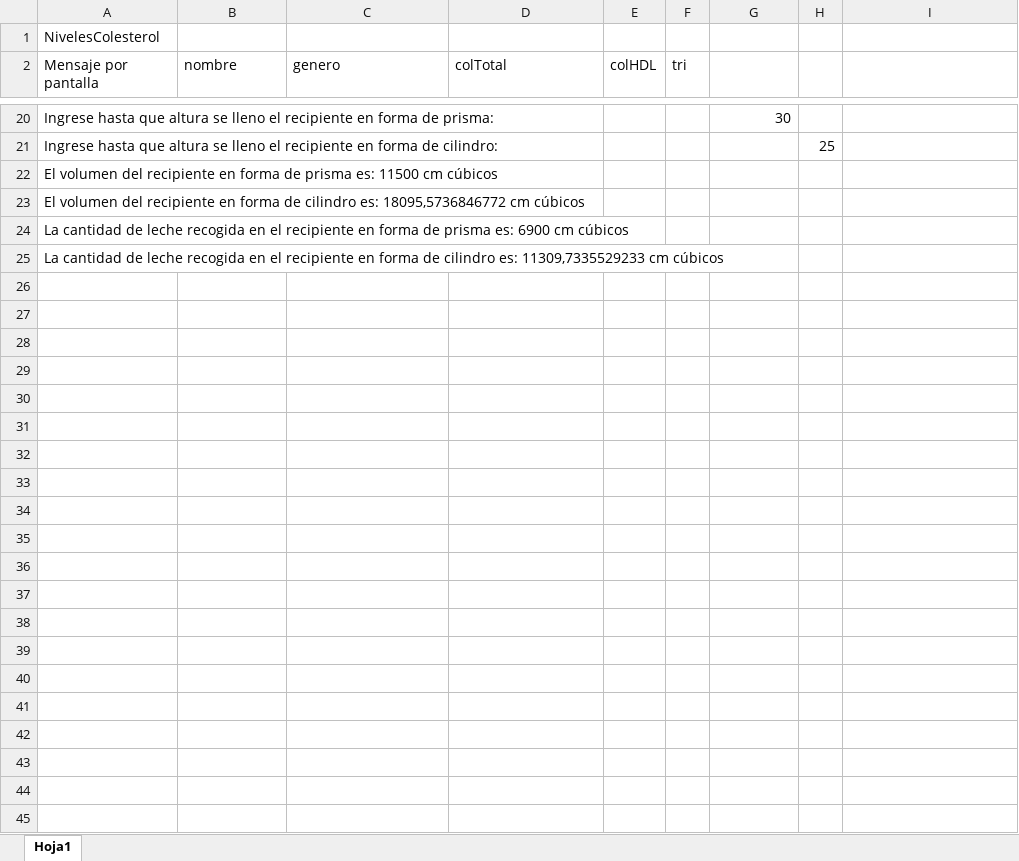
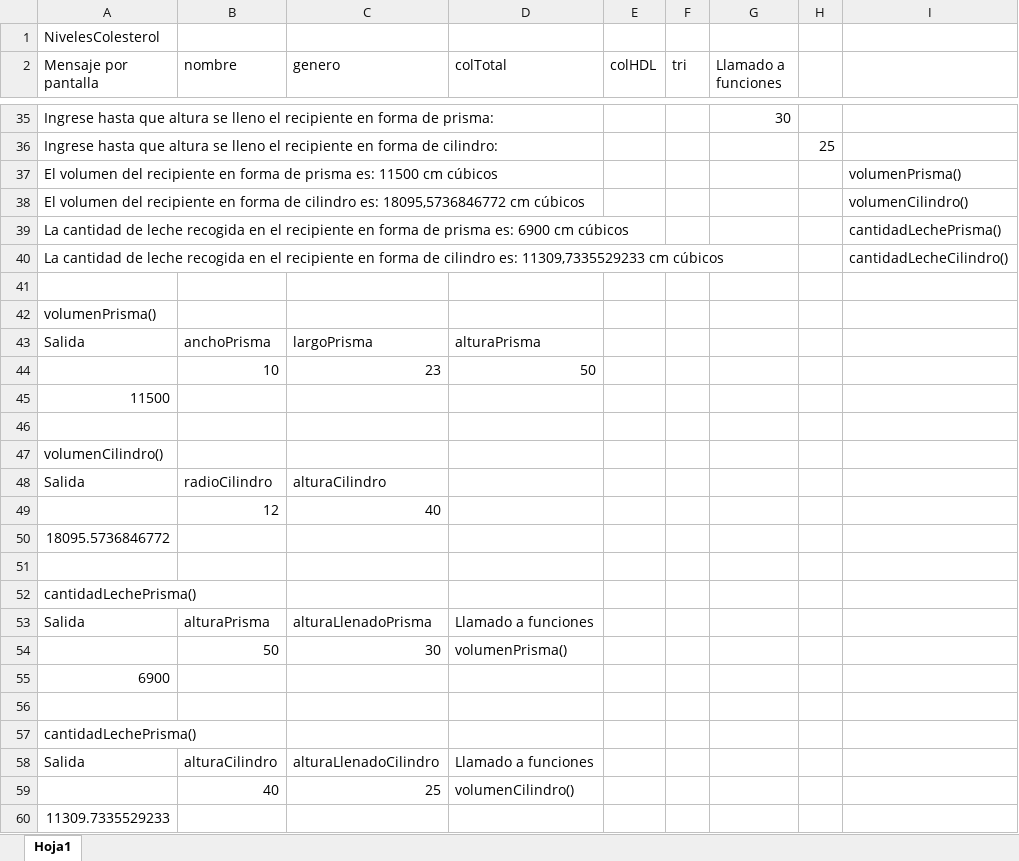
Before and after one commit to SamuelOrtizS/Informatica-1, an Excel workbook: Laboratorio 2/PruebaDeEscritorio.xlsx, sheet Hoja1, drawn as a sheet; only a part is shown, gaps mark what is left out; values as stored, in another font and other column widths than the file's, no borders; addresses are those after the commit; the diff covers the shown part only; the diff names each change by its address in the sheet, - before the commit and + after, or states it on an @@ line.

Commit message:
Update PruebaDeEscritorio.xlsx

```diff
--- a/Laboratorio 2/PruebaDeEscritorio.xlsx (sheet Hoja1)
+++ b/Laboratorio 2/PruebaDeEscritorio.xlsx (sheet Hoja1)
-G2: (empty)
+G2: Llamado a funciones
-I37: (empty)
+I37: volumenPrisma()
-I38: (empty)
+I38: volumenCilindro()
-I39: (empty)
+I39: cantidadLechePrisma()
-I40: (empty)
+I40: cantidadLecheCilindro()
+row 41: (empty)
+row 42: volumenPrisma()
+row 43: Salida | anchoPrisma | largoPrisma | alturaPrisma
+row 44:  | 10 | 23 | 50
+row 45: 11500
+row 46: (empty)
+row 47: volumenCilindro()
+row 48: Salida | radioCilindro | alturaCilindro
+row 49:  | 12 | 40
+row 50: 18095.5736846772
+row 51: (empty)
+row 52: cantidadLechePrisma()
+row 53: Salida | alturaPrisma | alturaLlenadoPrisma | Llamado a funciones
+row 54:  | 50 | 30 | volumenPrisma()
+row 55: 6900
+row 56: (empty)
+row 57: cantidadLechePrisma()
+row 58: Salida | alturaCilindro | alturaLlenadoCilindro | Llamado a funciones
+row 59:  | 40 | 25 | volumenCilindro()
+row 60: 11309.7335529233
```
Also changed, not shown: 15 added rows and 4 edited cells elsewhere in this sheet, formulas that keep their value.
